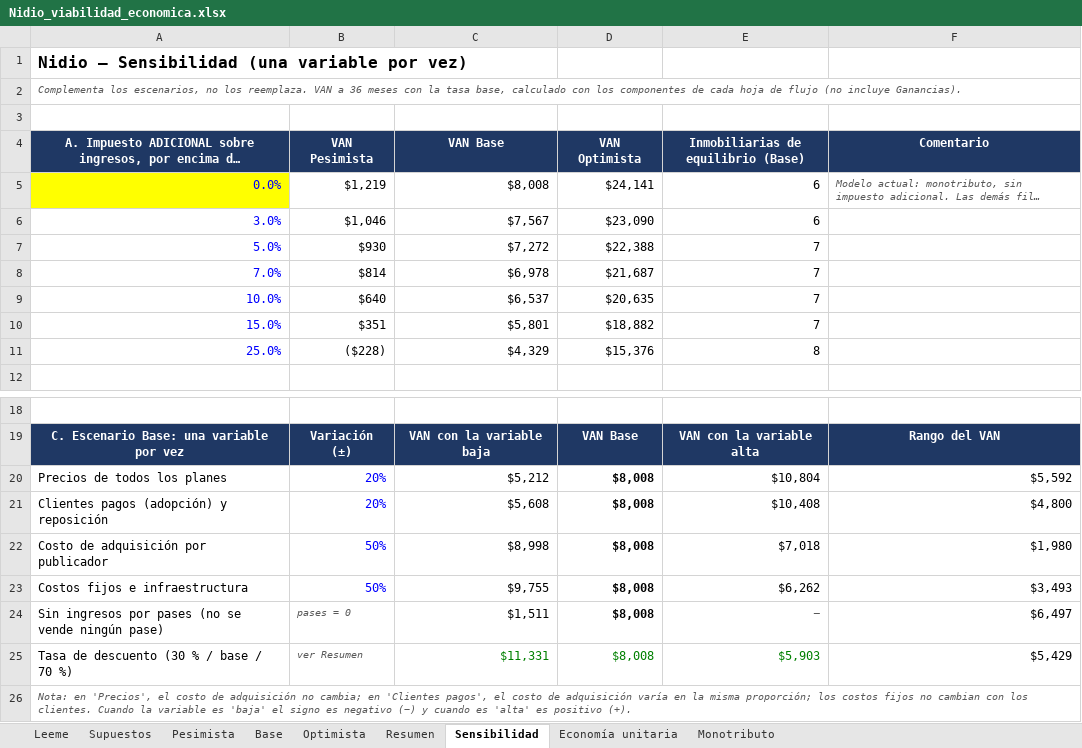
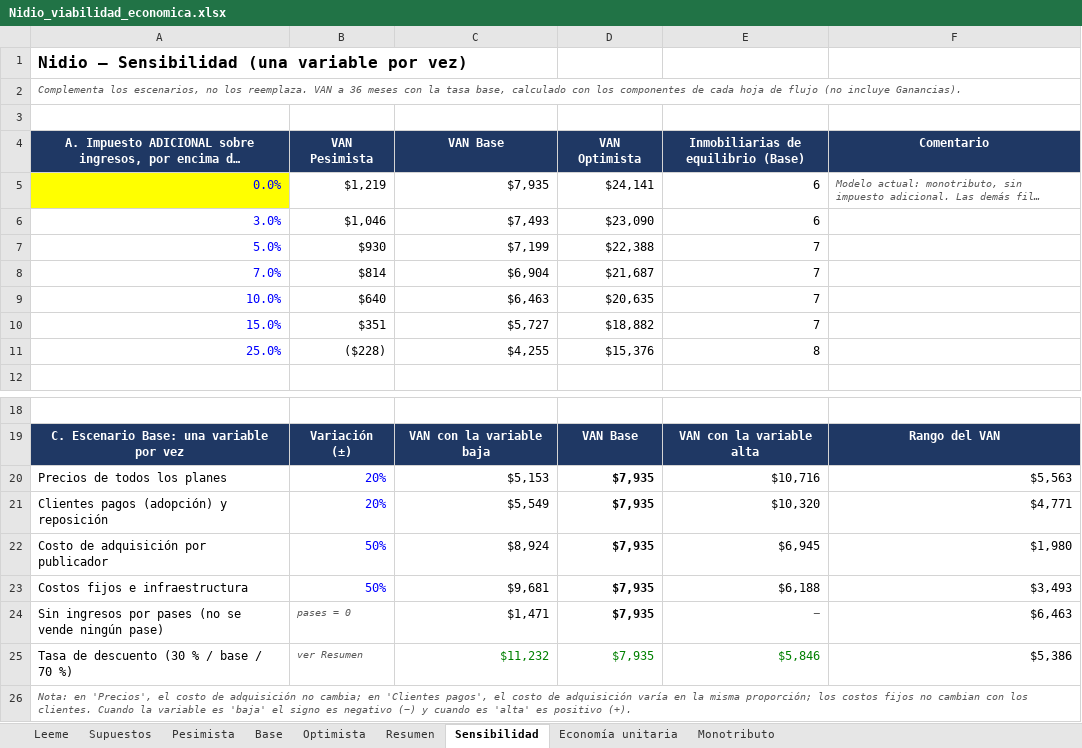
Before and after one commit to pilisuriano/NidioWebApp, an Excel workbook: docs/viabilidad/Nidio_viabilidad_economica.xlsx, sheet Sensibilidad, drawn as a sheet; only a part is shown, gaps mark what is left out; long unchanged cells end in …; values as stored, in another font and other column widths than the file's, no borders; the diff names each change by its address in the sheet, - before the commit and + after, or states it on an @@ line.

```diff
--- a/docs/viabilidad/Nidio_viabilidad_economica.xlsx (sheet Sensibilidad)
+++ b/docs/viabilidad/Nidio_viabilidad_economica.xlsx (sheet Sensibilidad)
-C5 (VAN Base): $8,008
+C5 (VAN Base): $7,935
-C6 (VAN Base): $7,567
+C6 (VAN Base): $7,493
-C7 (VAN Base): $7,272
+C7 (VAN Base): $7,199
-C8 (VAN Base): $6,978
+C8 (VAN Base): $6,904
-C9 (VAN Base): $6,537
+C9 (VAN Base): $6,463
-C10 (VAN Base): $5,801
+C10 (VAN Base): $5,727
-C11 (VAN Base): $4,329
+C11 (VAN Base): $4,255
-C20 (VAN Base): $5,212
+C20 (VAN Base): $5,153
-D20:D25 (VAN Optimista): $8,008
+D20:D25 (VAN Optimista): $7,935
-E20: $10,804
+E20: $10,716
-F20 (Comentario): $5,592
+F20 (Comentario): $5,563
-C21 (VAN Base): $5,608
+C21 (VAN Base): $5,549
-E21: $10,408
+E21: $10,320
-F21 (Comentario): $4,800
+F21 (Comentario): $4,771
-C22 (VAN Base): $8,998
+C22 (VAN Base): $8,924
-E22: $7,018
+E22: $6,945
-C23 (VAN Base): $9,755
+C23 (VAN Base): $9,681
-E23: $6,262
+E23: $6,188
-C24 (VAN Base): $1,511
+C24 (VAN Base): $1,471
-F24 (Comentario): $6,497
+F24 (Comentario): $6,463
-C25 (VAN Base): $11,331
+C25 (VAN Base): $11,232
-E25: $5,903
+E25: $5,846
-F25 (Comentario): $5,429
+F25 (Comentario): $5,386
```
Also changed, not shown: sheet Base, sheet Monotributo, sheet Economía unitaria, sheet Resumen, sheet Supuestos, charts or pictures, 5 other files.
